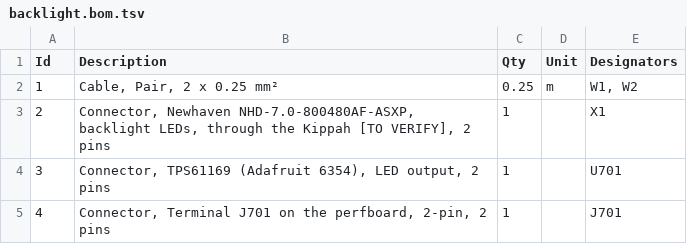
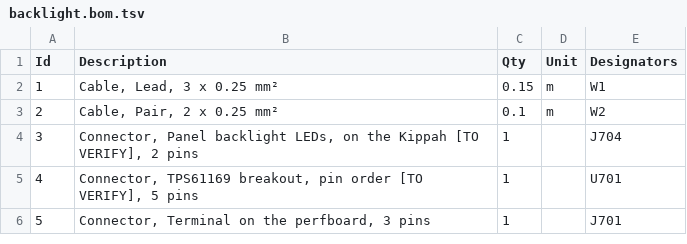
Before and after one commit to frascella-dev/tdm-dash, a TSV file: hardware/exports/harness/backlight.bom.tsv, drawn as a sheet.

```diff
--- a/hardware/exports/harness/backlight.bom.tsv
+++ b/hardware/exports/harness/backlight.bom.tsv
@@ -1,5 +1,6 @@
 Id	Description	Qty	Unit	Designators
-1	Cable, Pair, 2 x 0.25 mm²	0.25	m	W1, W2
-2	Connector, Newhaven NHD-7.0-800480AF-ASXP, backlight LEDs, through the Kippah [TO VERIFY], 2 pins	1		X1
-3	Connector, TPS61169 (Adafruit 6354), LED output, 2 pins	1		U701
-4	Connector, Terminal J701 on the perfboard, 2-pin, 2 pins	1		J701
+1	Cable, Lead, 3 x 0.25 mm²	0.15	m	W1
+2	Cable, Pair, 2 x 0.25 mm²	0.1	m	W2
+3	Connector, Panel backlight LEDs, on the Kippah [TO VERIFY], 2 pins	1		J704
+4	Connector, TPS61169 breakout, pin order [TO VERIFY], 5 pins	1		U701
+5	Connector, Terminal on the perfboard, 3 pins	1		J701
```
Also changed, not shown: hardware/exports/harness/bike-adapter.bom.tsv, hardware/exports/harness/panel.bom.tsv, 12 other files.
